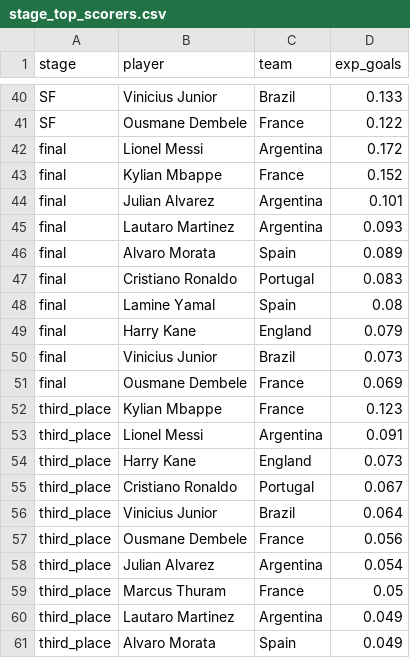
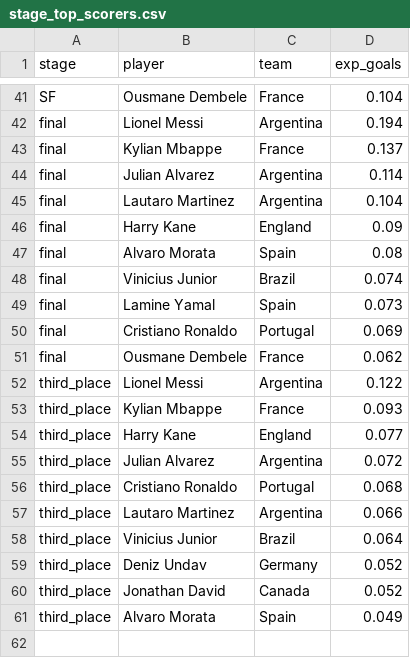
Before and after one commit to NothingButData/fifa-world-cup-2026, a CSV file: outcomes/predictions/stage_top_scorers.csv, drawn as a sheet; only a part is shown, gaps mark what is left out; the diff covers the shown part only.

```diff
--- a/outcomes/predictions/stage_top_scorers.csv
+++ b/outcomes/predictions/stage_top_scorers.csv
@@ -40,22 +41,21 @@
-"SF","Vinicius Junior","Brazil",0.133
-"SF","Ousmane Dembele","France",0.122
-"final","Lionel Messi","Argentina",0.172
-"final","Kylian Mbappe","France",0.152
-"final","Julian Alvarez","Argentina",0.101
-"final","Lautaro Martinez","Argentina",0.093
-"final","Alvaro Morata","Spain",0.089
-"final","Cristiano Ronaldo","Portugal",0.083
-"final","Lamine Yamal","Spain",0.08
-"final","Harry Kane","England",0.079
-"final","Vinicius Junior","Brazil",0.073
-"final","Ousmane Dembele","France",0.069
-"third_place","Kylian Mbappe","France",0.123
-"third_place","Lionel Messi","Argentina",0.091
-"third_place","Harry Kane","England",0.073
-"third_place","Cristiano Ronaldo","Portugal",0.067
+"SF","Ousmane Dembele","France",0.104
+"final","Lionel Messi","Argentina",0.194
+"final","Kylian Mbappe","France",0.137
+"final","Julian Alvarez","Argentina",0.114
+"final","Lautaro Martinez","Argentina",0.104
+"final","Harry Kane","England",0.09
+"final","Alvaro Morata","Spain",0.08
+"final","Vinicius Junior","Brazil",0.074
+"final","Lamine Yamal","Spain",0.073
+"final","Cristiano Ronaldo","Portugal",0.069
+"final","Ousmane Dembele","France",0.062
+"third_place","Lionel Messi","Argentina",0.122
+"third_place","Kylian Mbappe","France",0.093
+"third_place","Harry Kane","England",0.077
+"third_place","Julian Alvarez","Argentina",0.072
+"third_place","Cristiano Ronaldo","Portugal",0.068
+"third_place","Lautaro Martinez","Argentina",0.066
 "third_place","Vinicius Junior","Brazil",0.064
-"third_place","Ousmane Dembele","France",0.056
-"third_place","Julian Alvarez","Argentina",0.054
-"third_place","Marcus Thuram","France",0.05
-"third_place","Lautaro Martinez","Argentina",0.049
+"third_place","Deniz Undav","Germany",0.052
+"third_place","Jonathan David","Canada",0.052
 "third_place","Alvaro Morata","Spain",0.049
```
Also changed, not shown: 11 added rows, 10 removed rows and 39 edited cells elsewhere in this file, outcomes/predictions/golden_boot_projection.csv, outcomes/predictions/group_projection.csv, 9 other files.
